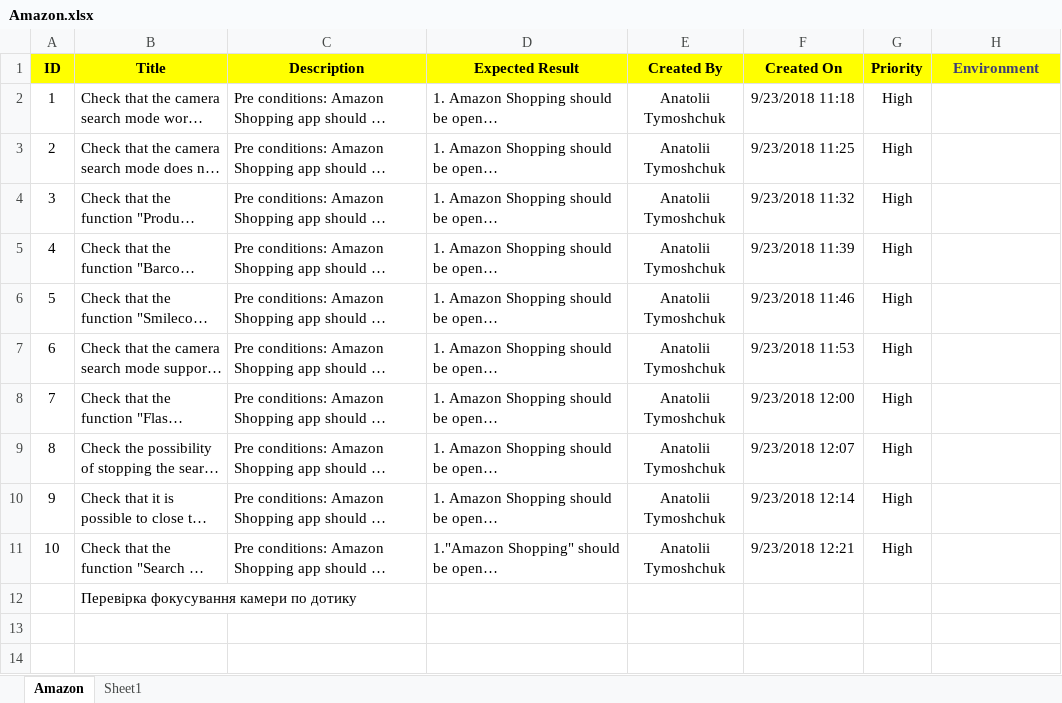
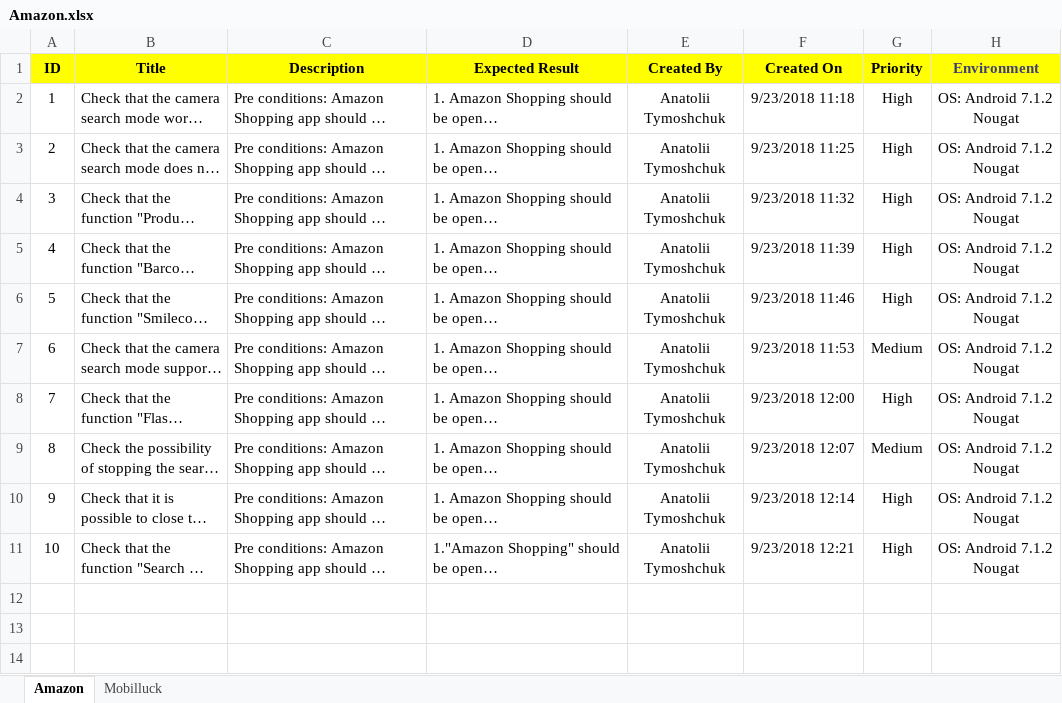
Before and after one commit to AnatoliiTymoshchuk/sft_tasks, an Excel workbook: Task.Mobile/Amazon.xlsx, sheet Amazon, drawn as a sheet; only a part is shown; long unchanged cells end in …; values as stored, in another font and other column widths than the file's, no borders; the diff names each change by its address in the sheet, - before the commit and + after, or states it on an @@ line.

Commit message:
Task.Mobile

```diff
--- a/Task.Mobile/Amazon.xlsx (sheet Amazon)
+++ b/Task.Mobile/Amazon.xlsx (sheet Amazon)
-sheet tab: Sheet1
+sheet tab: Mobilluck
-H2:H11 (Environment): (empty)
+H2:H11 (Environment): OS: Android 7.1.2 Nougat
-G7 (Priority): High
+G7 (Priority): Medium
-G9 (Priority): High
+G9 (Priority): Medium
-B12 (Title): Перевірка фокусування камери по дотику
+B12 (Title): (empty)
```
Also changed, not shown: sheet Mobilluck, 4 other files.
